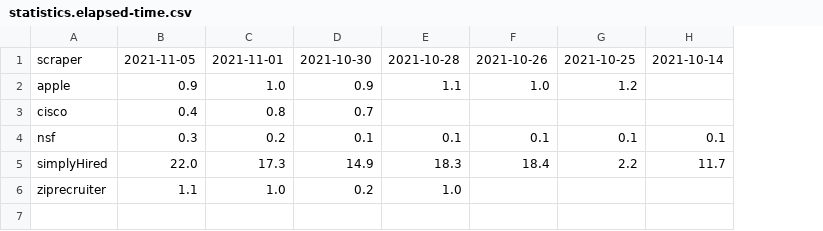
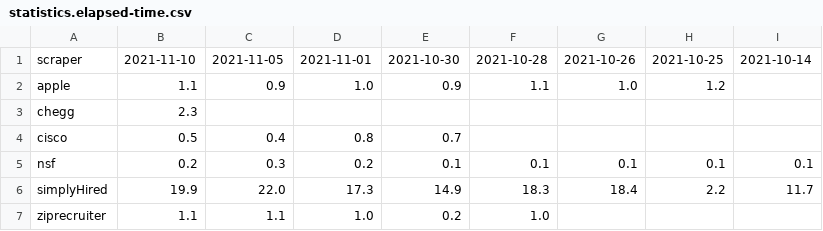
Before and after one commit to internaloha/scrapers, a CSV file: statistics/compsci/statistics.elapsed-time.csv, drawn as a sheet; addresses are those after the commit; the diff names each change by its address in the sheet, - before the commit and + after, or states it on an @@ line.

```diff
--- a/statistics/compsci/statistics.elapsed-time.csv
+++ b/statistics/compsci/statistics.elapsed-time.csv
+column B, rows 1-2: 2021-11-10 | 1.1; rows 4-7: 0.5 | 0.2 | 19.9 | 1.1
+row 3: chegg | 2.3
```
Also changed, not shown: statistics/compsci/statistics.num-listings.csv, 14 other files.
